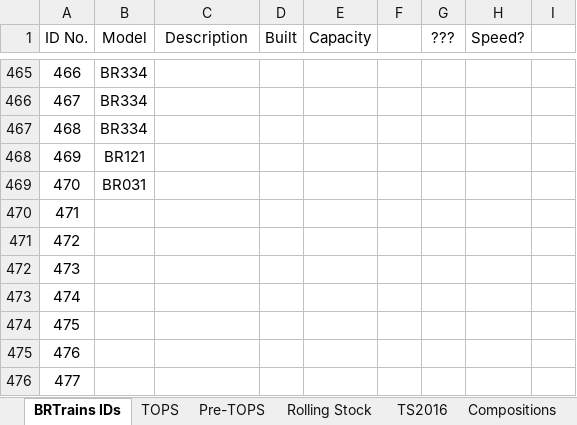
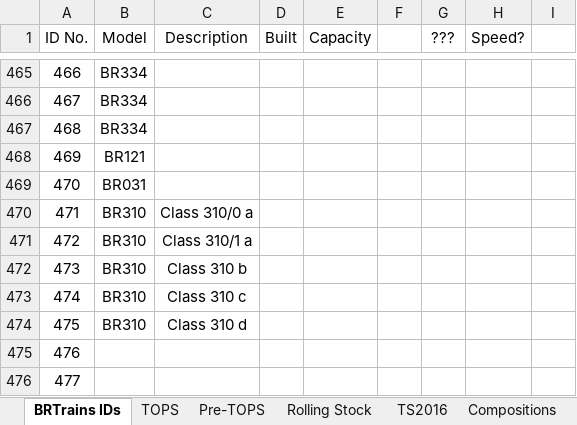
Before and after one commit to BRTrains/BRTrains2, an Excel workbook: docs/SpriteIDs.xlsx, sheet BRTrains IDs, drawn as a sheet; only a part is shown, gaps mark what is left out; values as stored, in another font and other column widths than the file's, no borders; the diff names each change by its address in the sheet, - before the commit and + after, or states it on an @@ line.

```diff
--- a/docs/SpriteIDs.xlsx (sheet BRTrains IDs)
+++ b/docs/SpriteIDs.xlsx (sheet BRTrains IDs)
-B470:B474 (Model): (empty)
+B470:B474 (Model): BR310
-C470 (Description): (empty)
+C470 (Description): Class 310/0 a
-C471 (Description): (empty)
+C471 (Description): Class 310/1 a
-C472 (Description): (empty)
+C472 (Description): Class 310 b
-C473 (Description): (empty)
+C473 (Description): Class 310 c
-C474 (Description): (empty)
+C474 (Description): Class 310 d
```
Also changed, not shown: 4 other files.
